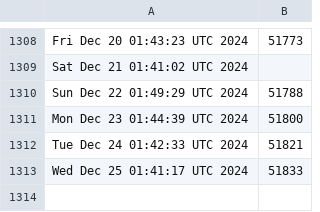
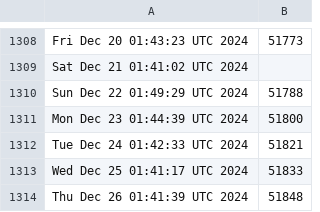
Before and after one commit to kgilmer/ghactions, a CSV file: iso-release-count.csv, drawn as a sheet; only a part is shown, gaps mark what is left out.

```diff
--- a/iso-release-count.csv
+++ b/iso-release-count.csv
@@ -1313 +1313,2 @@ Tue Dec 24 01:42:33 UTC 2024,51821
 Wed Dec 25 01:41:17 UTC 2024,51833
+Thu Dec 26 01:41:39 UTC 2024,51848
```
Also changed, not shown: release-count.csv.
